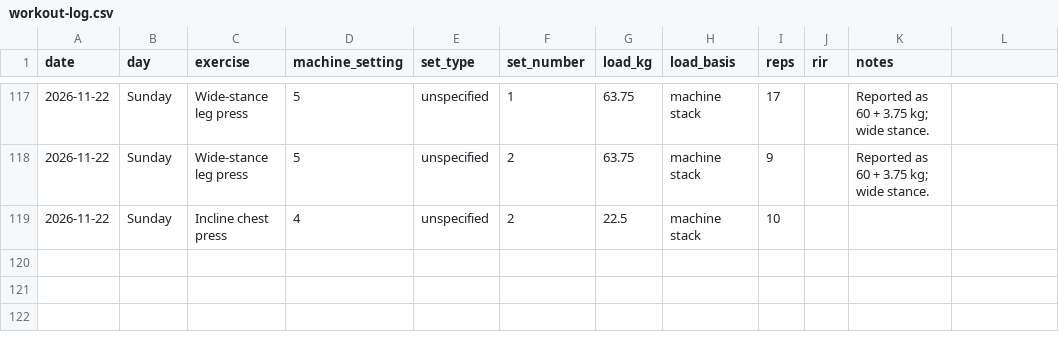
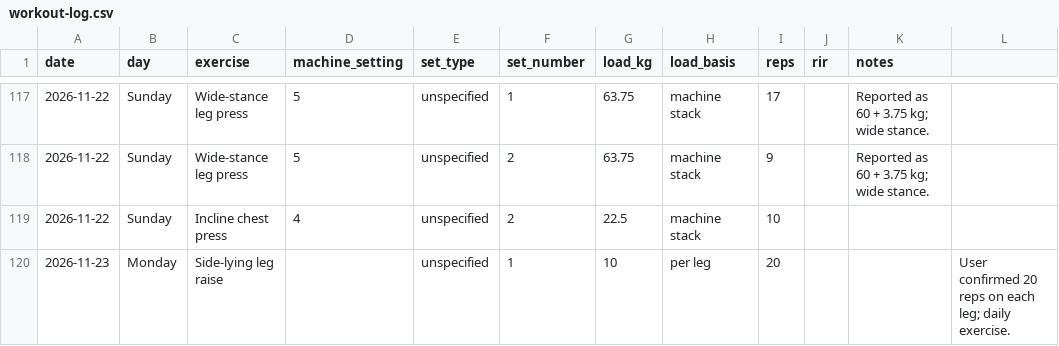
Before and after one commit to MishraShardendu22/gym-progression-tracker, a CSV file: workout-log.csv, drawn as a sheet; only a part is shown, gaps mark what is left out; the diff names each change by its address in the sheet, - before the commit and + after, or states it on an @@ line.

Commit message:
Track daily side-lying leg raises

```diff
--- a/workout-log.csv
+++ b/workout-log.csv
+row 120: 2026-11-23 | Monday | Side-lying leg raise |  | unspecified | 1 | 10 | per leg | 20 |  |  | User confirmed 20 reps on each leg; daily exercise.
```
